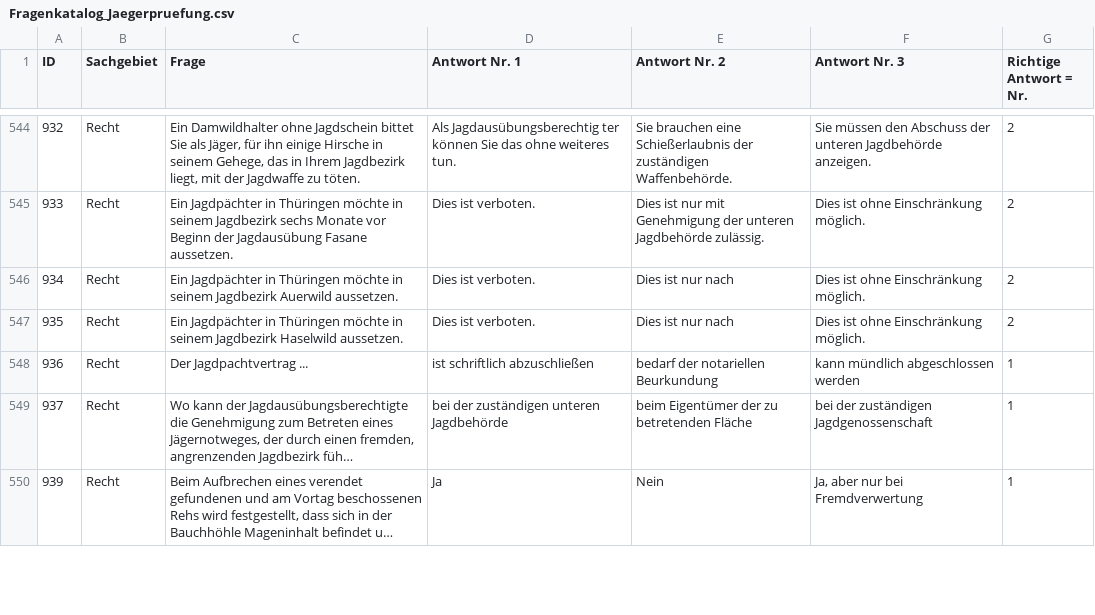
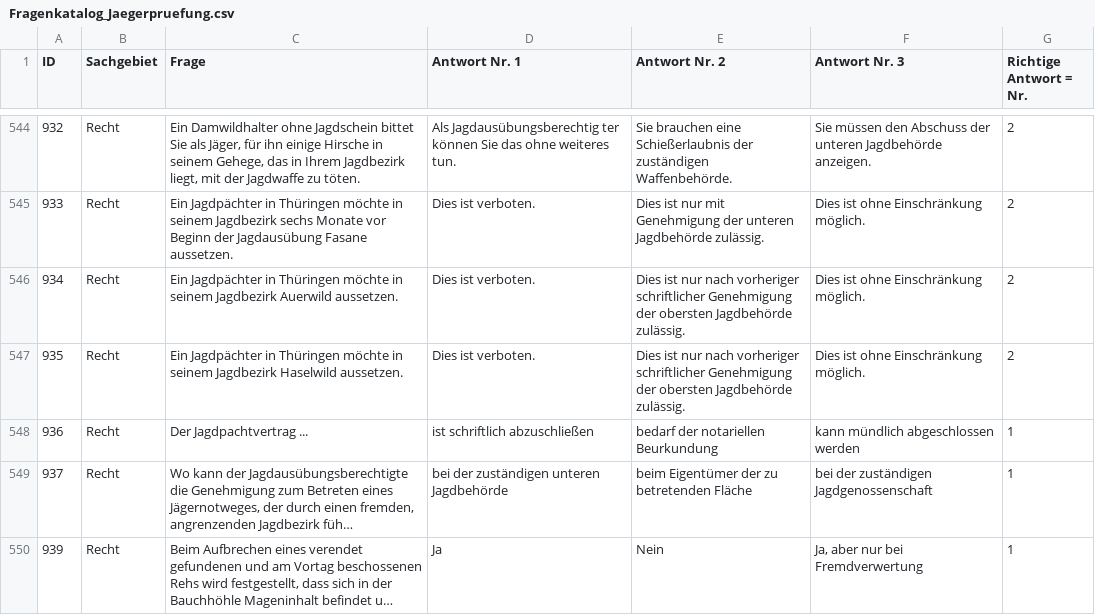
Before and after one commit to LinusWolkersdorfer/SchriftlichePruefung, a CSV file: Fragenkatalog_Jaegerpruefung.csv, drawn as a sheet; only a part is shown, gaps mark what is left out; long unchanged cells end in ….

Commit message:
hotfix

```diff
--- a/Fragenkatalog_Jaegerpruefung.csv
+++ b/Fragenkatalog_Jaegerpruefung.csv
@@ -545,4 +545,4 @@ ID,Sachgebiet,Frage,Antwort Nr. 1,Antwort Nr. 2,Antwort Nr. 3,Richtige Antwort =
 933,Recht,Ein Jagdpächter in Thüringen möchte in seinem Jagdbezirk sechs Monate vor Beginn der Jagdausübung Fasane aussetzen.,Dies ist verboten.,Dies ist nur mit Genehmigung der unteren Jagdbehörde zulässig.,Dies ist ohne Einschränkung möglich.,2
-934,Recht,Ein Jagdpächter in Thüringen möchte in seinem Jagdbezirk Auerwild aussetzen.,Dies ist verboten.,Dies ist nur nach,Dies ist ohne Einschränkung möglich.,2
-935,Recht,Ein Jagdpächter in Thüringen möchte in seinem Jagdbezirk Haselwild aussetzen.,Dies ist verboten.,Dies ist nur nach,Dies ist ohne Einschränkung möglich.,2
+934,Recht,Ein Jagdpächter in Thüringen möchte in seinem Jagdbezirk Auerwild aussetzen.,Dies ist verboten.,Dies ist nur nach vorheriger schriftlicher Genehmigung der obersten Jagdbehörde zulässig.,Dies ist ohne Einschränkung möglich.,2
+935,Recht,Ein Jagdpächter in Thüringen möchte in seinem Jagdbezirk Haselwild aussetzen.,Dies ist verboten.,Dies ist nur nach vorheriger schriftlicher Genehmigung der obersten Jagdbehörde zulässig.,Dies ist ohne Einschränkung möglich.,2
 936,Recht,Der Jagdpachtvertrag ...,ist schriftlich abzuschließen,bedarf der notariellen Beurkundung,kann mündlich abgeschlossen werden,1
```
